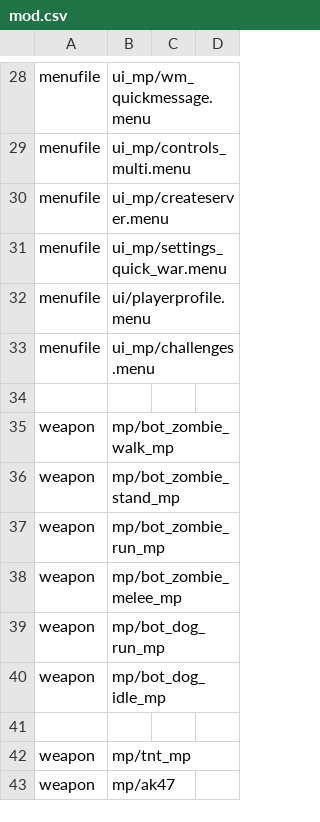
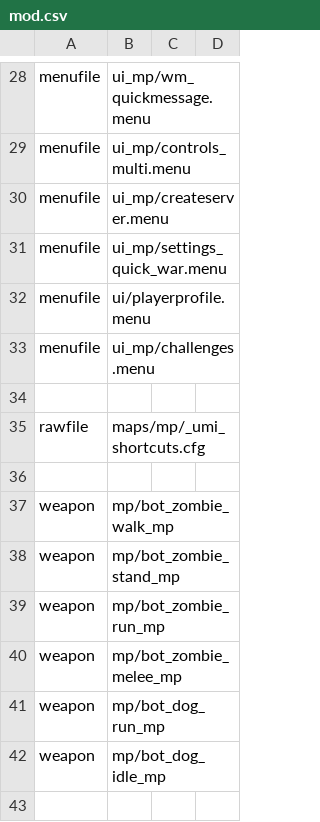
Before and after one commit to spthaolt/reign-of-the-undead, a CSV file: trunk/src/mod.csv, drawn as a sheet; only a part is shown, gaps mark what is left out; the shorter side is filled out with more unchanged rows; the diff names each change by its address in the sheet, - before the commit and + after, or states it on an @@ line.

Commit message:
Add keyboard shortcuts for UMI Editor.  Add in display items, and ability to change, waypoint types.  RotU doesn't use waypoint types, at least not yet, but this will let users make and edit waypoint files that are usable on multiple mods.

```diff
--- a/trunk/src/mod.csv
+++ b/trunk/src/mod.csv
+row 35: rawfile | maps/mp/_umi_shortcuts.cfg
+row 36: (empty)
```
Also changed, not shown: 5 other files.
